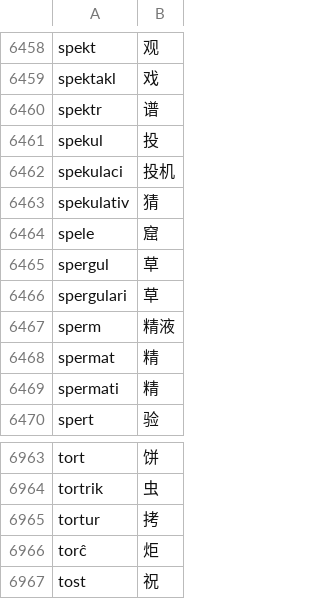
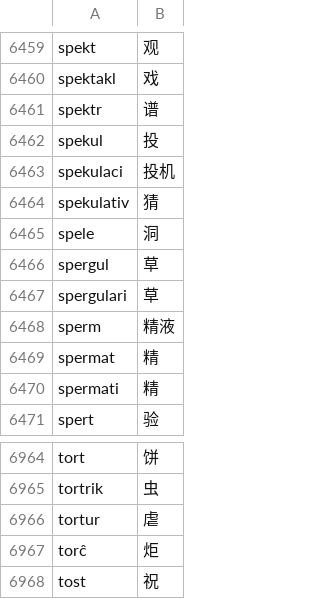
Before and after one commit to Takatakatake/esperanto-radiko-cjk-annotator, a CSV file: Esperanto-Hanzi-Converter-and-Ruby-Annotation-Tool-Chinese/Appの运行に使用する各类文件/世界语词根-汉字对应列表_参照2新割当_7791.csv, drawn as a sheet; only a part is shown, gaps mark what is left out; the diff covers the shown part only.

```diff
--- a/Esperanto-Hanzi-Converter-and-Ruby-Annotation-Tool-Chinese/Appの运行に使用する各类文件/世界语词根-汉字对应列表_参照2新割当_7791.csv
+++ b/Esperanto-Hanzi-Converter-and-Ruby-Annotation-Tool-Chinese/Appの运行に使用する各类文件/世界语词根-汉字对应列表_参照2新割当_7791.csv
@@ -6463,3 +6464,3 @@ spekulaci,投机
 spekulativ,猜
-spele,窟
+spele,洞
 spergul,草
@@ -6964,3 +6965,3 @@ tort,饼
 tortrik,虫
-tortur,拷
+tortur,虐
 torĉ,炬
```
Also changed, not shown: 1 added row and 9 edited cells elsewhere in this file, Esperanto-Kanji-Converter-and-Ruby-Annotation-Tool-Korean/Appの运行に使用する各类文件/世界语词根-汉字对应列表_参照2新割当_7791.csv, Esperanto-Kanji-Converter-and-Ruby-Annotation-Tool/Appの运行に使用する各类文件/世界语词根-汉字对应列表_参照2新割当_7791.csv, 6 other files.
